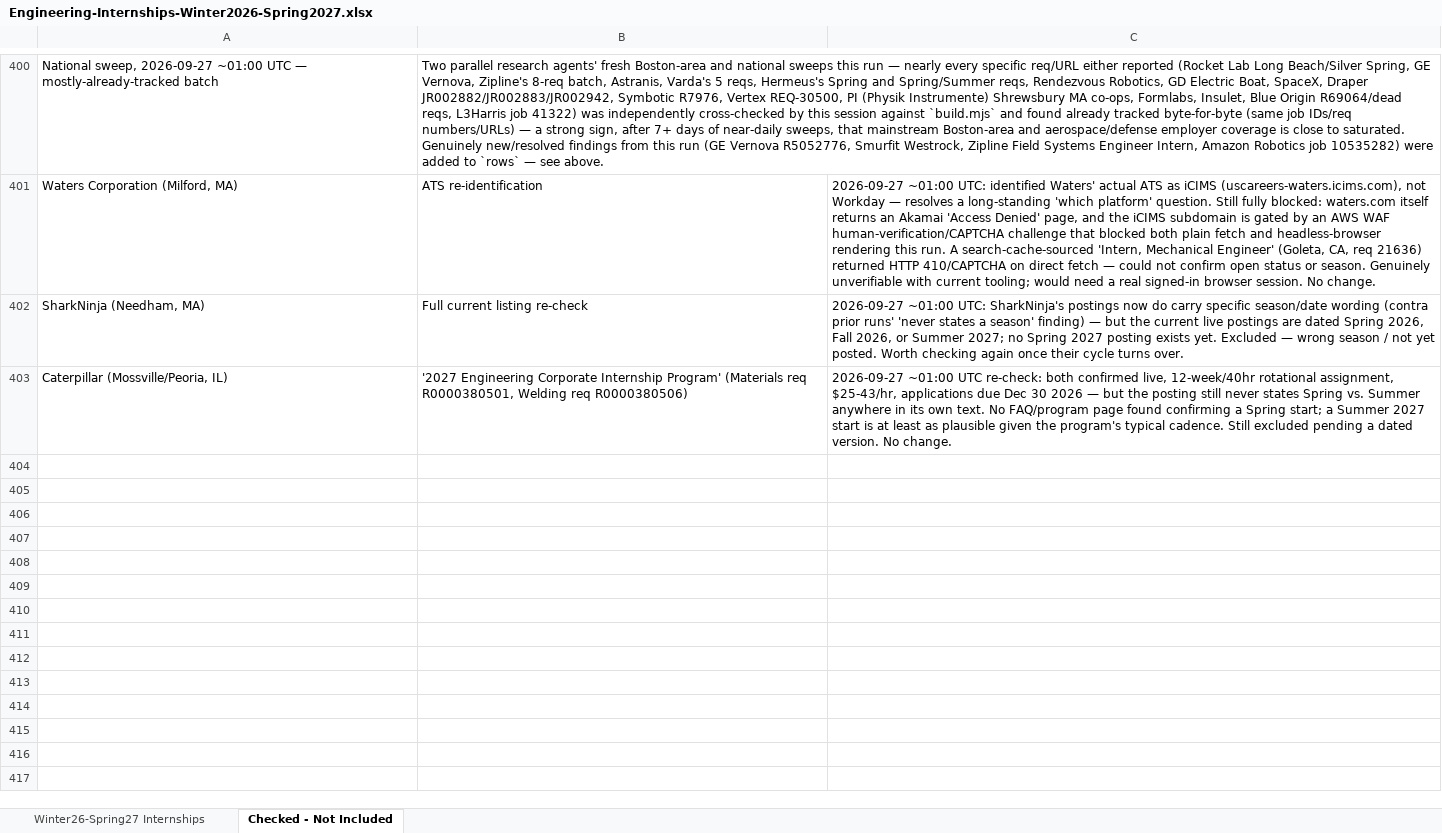
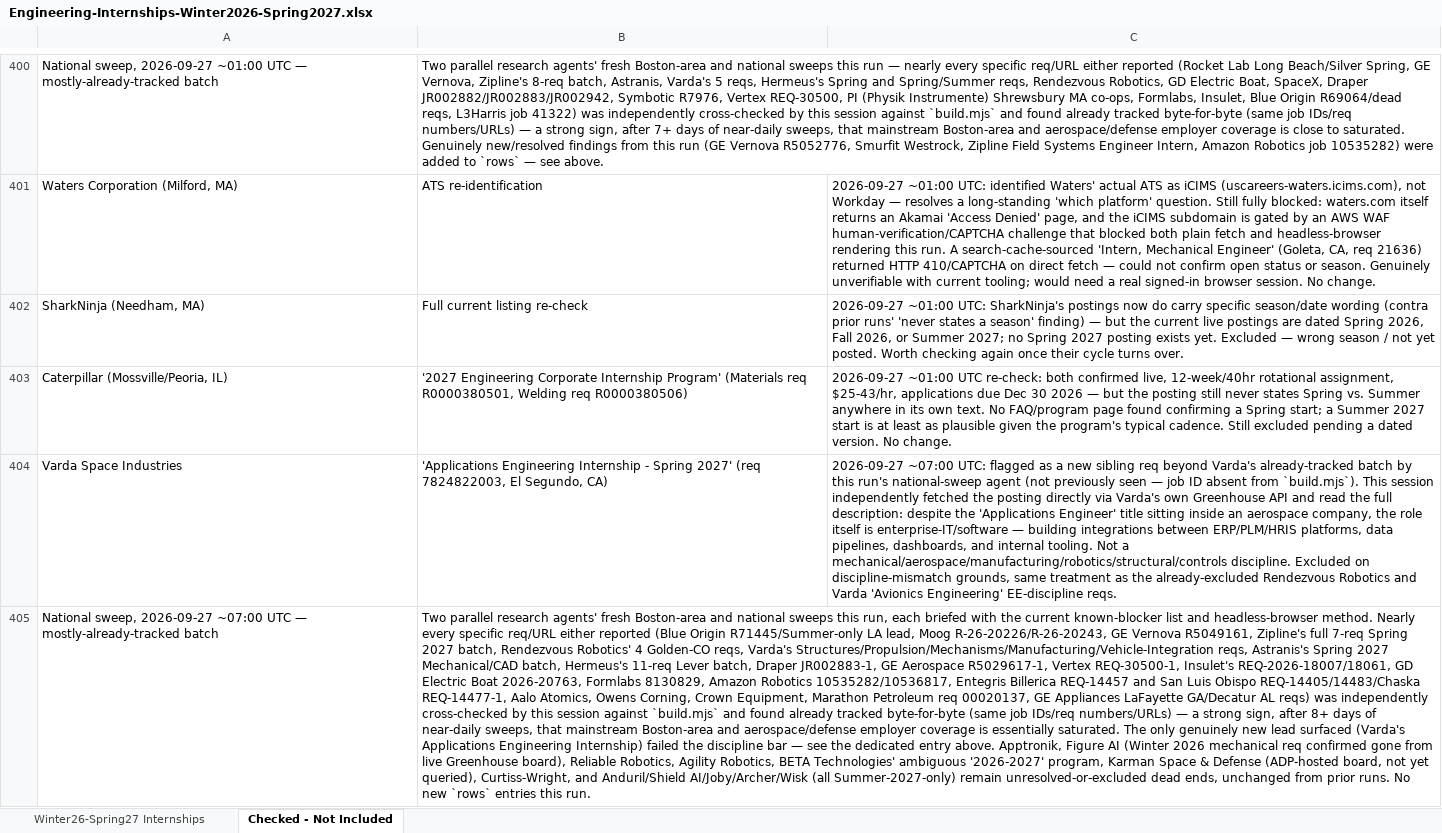
Before and after one commit to Svvipee/internship-tracker-2026, an Excel workbook: Engineering-Internships-Winter2026-Spring2027.xlsx, sheet Checked - Not Included, drawn as a sheet; only a part is shown, gaps mark what is left out; values as stored, in another font and other column widths than the file's, no borders; the diff covers the shown part only; the diff names each change by its address in the sheet, - before the commit and + after, or states it on an @@ line.

```diff
--- a/Engineering-Internships-Winter2026-Spring2027.xlsx (sheet Checked - Not Included)
+++ b/Engineering-Internships-Winter2026-Spring2027.xlsx (sheet Checked - Not Included)
+row 404: Varda Space Industries | 'Applications Engineering Internship - Spring 2027' (req 7824822003, El Segundo, CA) | 2026-09-27 ~07:00 UTC: flagged as a new sibling req beyond Varda's already-tracked batch by this run's national-sweep agent (not previously seen — job ID absent from `build.mjs`). This session independently fetched the posting directly via Varda's own Greenhouse API and read the full description: despite the 'Applications Engineer' title sitting inside an aerospace company, the role itself is enterprise-IT/software — building integrations between ERP/PLM/HRIS platforms, data pipelines, dashboards, and internal tooling. Not a mechanical/aerospace/manufacturing/robotics/structural/controls discipline. Excluded on discipline-mismatch grounds, same treatment as the already-excluded Rendezvous Robotics and Varda 'Avionics Engineering' EE-discipline reqs.
+row 405: National sweep, 2026-09-27 ~07:00 UTC — mostly-already-tracked batch | Two parallel research agents' fresh Boston-area and national sweeps this run, each briefed with the current known-blocker list and headless-browser method. Nearly every specific req/URL either reported (Blue Origin R71445/Summer-only LA lead, Moog R-26-20226/R-26-20243, GE Vernova R5049161, Zipline's full 7-req Spring 2027 batch, Rendezvous Robotics' 4 Golden-CO reqs, Varda's Structures/Propulsion/Mechanisms/Manufacturing/Vehicle-Integration reqs, Astranis's Spring 2027 Mechanical/CAD batch, Hermeus's 11-req Lever batch, Draper JR002883-1, GE Aerospace R5029617-1, Vertex REQ-30500-1, Insulet's REQ-2026-18007/18061, GD Electric Boat 2026-20763, Formlabs 8130829, Amazon Robotics 10535282/10536817, Entegris Billerica REQ-14457 and San Luis Obispo REQ-14405/14483/Chaska REQ-14477-1, Aalo Atomics, Owens Corning, Crown Equipment, Marathon Petroleum req 00020137, GE Appliances LaFayette GA/Decatur AL reqs) was independently cross-checked by this session against `build.mjs` and found already tracked byte-for-byte (same job IDs/req numbers/URLs) — a strong sign, after 8+ days of near-daily sweeps, that mainstream Boston-area and aerospace/defense employer coverage is essentially saturated. The only genuinely new lead surfaced (Varda's Applications Engineering Internship) failed the discipline bar — see the dedicated entry above. Apptronik, Figure AI (Winter 2026 mechanical req confirmed gone from live Greenhouse board), Reliable Robotics, Agility Robotics, BETA Technologies' ambiguous '2026-2027' program, Karman Space & Defense (ADP-hosted board, not yet queried), Curtiss-Wright, and Anduril/Shield AI/Joby/Archer/Wisk (all Summer-2027-only) remain unresolved-or-excluded dead ends, unchanged from prior runs. No new `rows` entries this run.
```
Also changed, not shown: 1 added row elsewhere in this sheet, 2 other files.
